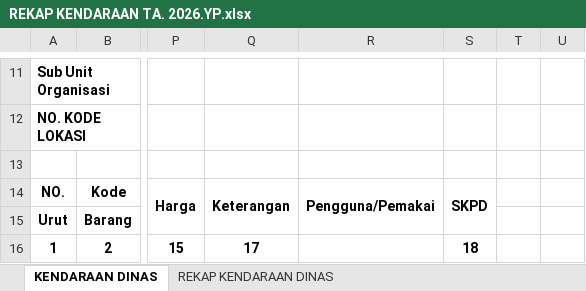
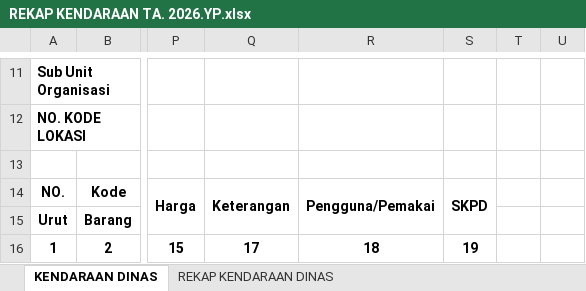
Before and after one commit to bmdaset/simantap-kendaraan, an Excel workbook: REKAP KENDARAAN TA. 2026.YP.xlsx, sheet KENDARAAN DINAS, drawn as a sheet; only a part is shown, gaps mark what is left out; values as stored, in another font and other column widths than the file's, no borders; charts and pictures not drawn; the diff covers the shown part only; the diff names each change by its address in the sheet, - before the commit and + after, or states it on an @@ line.

```diff
--- a/REKAP KENDARAAN TA. 2026.YP.xlsx (sheet KENDARAAN DINAS)
+++ b/REKAP KENDARAAN TA. 2026.YP.xlsx (sheet KENDARAAN DINAS)
-R16: (empty)
+R16: 18
-S16: 18
+S16: 19
```
Also changed, not shown: 1 removed row, 1 hidden or unhidden row, cell formats and row numbers in column A elsewhere in this sheet, formulas that keep their value, 1 other file.
